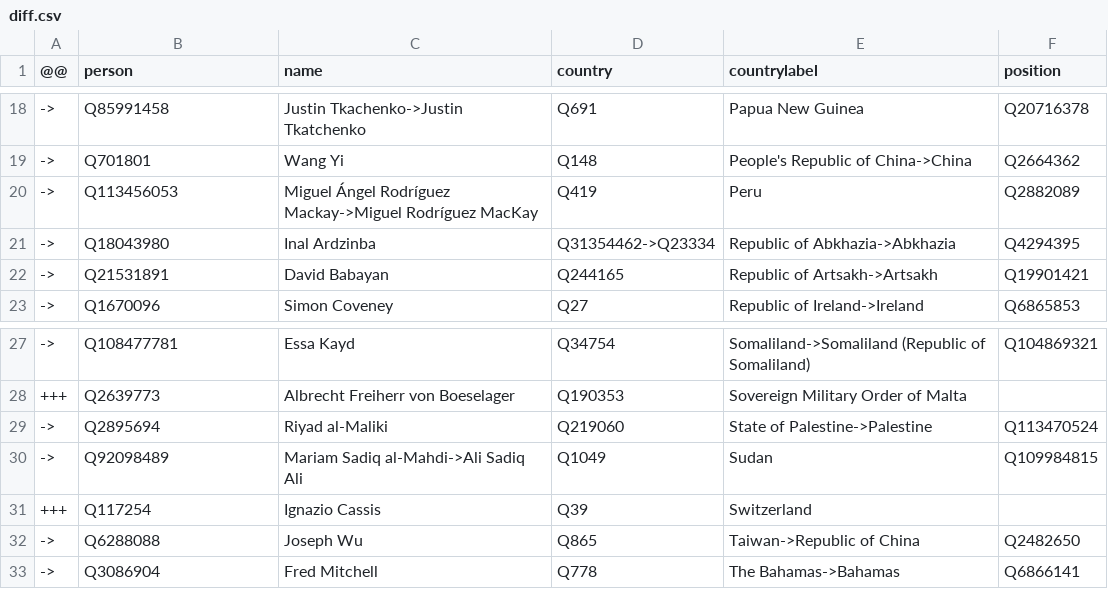
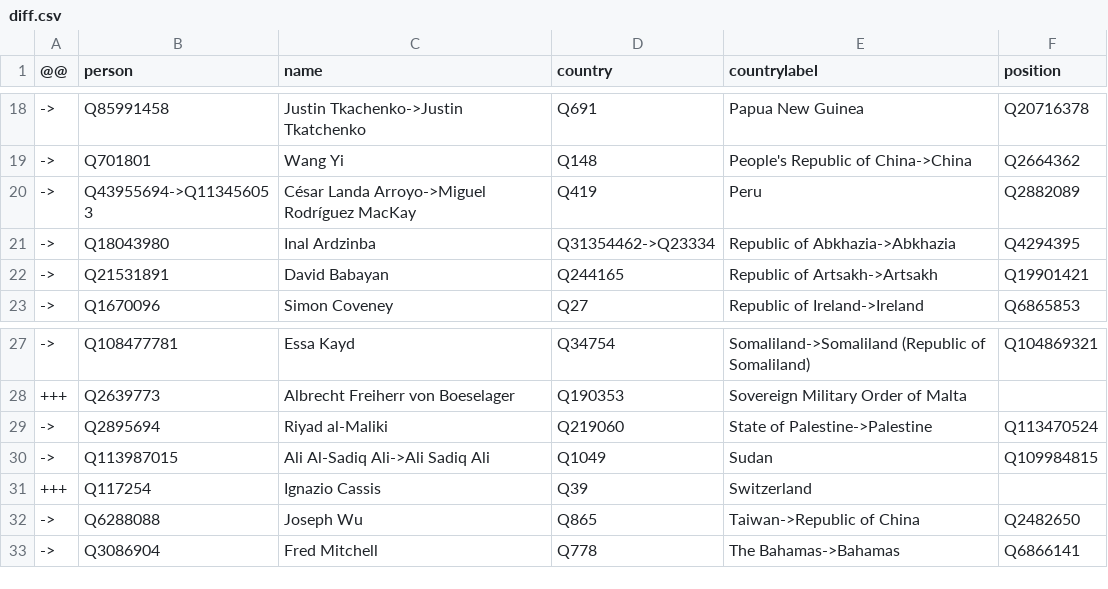
Before and after one commit to every-politician-scrapers/world, a CSV file: sources/foreign/diff.csv, drawn as a sheet; only a part is shown, gaps mark what is left out.

```diff
--- a/sources/foreign/diff.csv
+++ b/sources/foreign/diff.csv
@@ -19,3 +19,3 @@
 ->,Q701801,Wang Yi,Q148,People's Republic of China->China,Q2664362
-->,Q113456053,Miguel Ángel Rodríguez Mackay->Miguel Rodríguez MacKay,Q419,Peru,Q2882089
+->,Q43955694->Q113456053,César Landa Arroyo->Miguel Rodríguez MacKay,Q419,Peru,Q2882089
 ->,Q18043980,Inal Ardzinba,Q31354462->Q23334,Republic of Abkhazia->Abkhazia,Q4294395
@@ -29,3 +29,3 @@
 ->,Q2895694,Riyad al-Maliki,Q219060,State of Palestine->Palestine,Q113470524
-->,Q92098489,Mariam Sadiq al-Mahdi->Ali Sadiq Ali,Q1049,Sudan,Q109984815
+->,Q113987015,Ali Al-Sadiq Ali->Ali Sadiq Ali,Q1049,Sudan,Q109984815
 +++,Q117254,Ignazio Cassis,Q39,Switzerland,
```
Also changed, not shown: sources/foreign/scraped.csv, sources/foreign/wikidata.csv.
